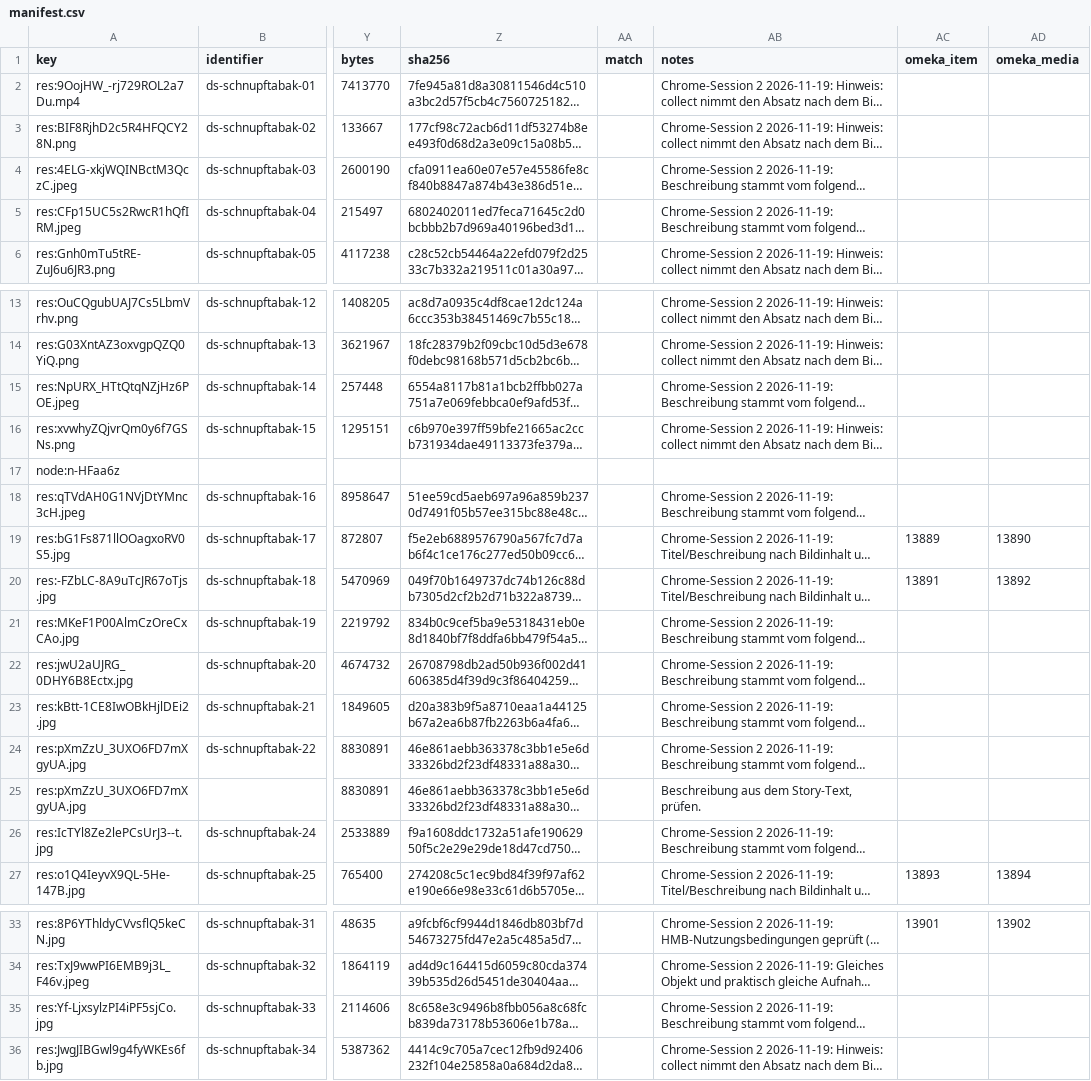
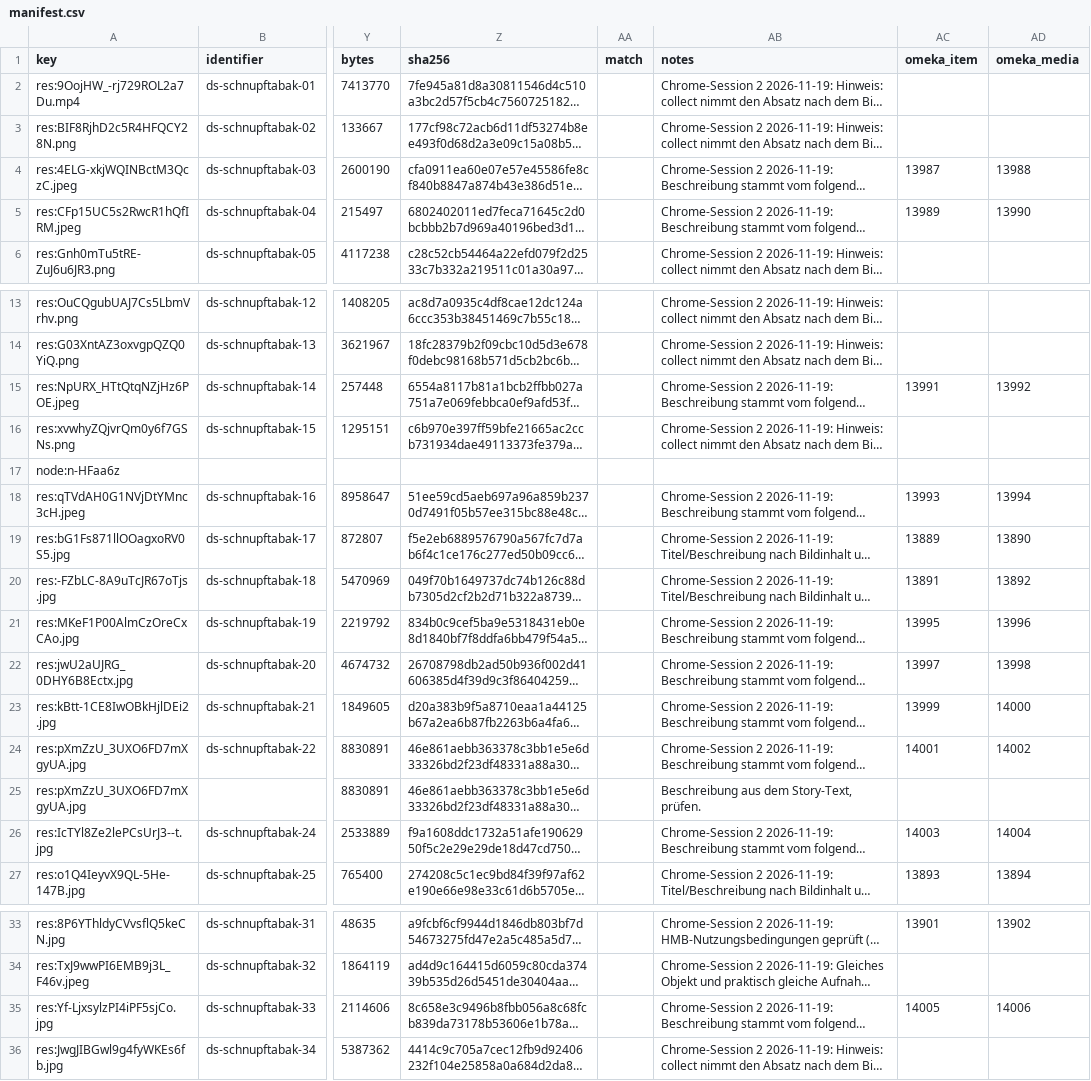
Before and after one commit to Stadt-Geschichte-Basel/sgb-data-validator, a CSV file: data/data_stories/schnupftabak/manifest.csv, drawn as a sheet; only a part is shown, gaps mark what is left out; long unchanged cells end in …; the diff names each change by its address in the sheet, - before the commit and + after, or states it on an @@ line.

```diff
--- a/data/data_stories/schnupftabak/manifest.csv
+++ b/data/data_stories/schnupftabak/manifest.csv
-AC4 (omeka_item): (empty)
+AC4 (omeka_item): 13987
-AD4 (omeka_media): (empty)
+AD4 (omeka_media): 13988
-AC5 (omeka_item): (empty)
+AC5 (omeka_item): 13989
-AD5 (omeka_media): (empty)
+AD5 (omeka_media): 13990
-AC15 (omeka_item): (empty)
+AC15 (omeka_item): 13991
-AD15 (omeka_media): (empty)
+AD15 (omeka_media): 13992
-AC18 (omeka_item): (empty)
+AC18 (omeka_item): 13993
-AD18 (omeka_media): (empty)
+AD18 (omeka_media): 13994
-AC21 (omeka_item): (empty)
+AC21 (omeka_item): 13995
-AD21 (omeka_media): (empty)
+AD21 (omeka_media): 13996
-AC22 (omeka_item): (empty)
+AC22 (omeka_item): 13997
-AD22 (omeka_media): (empty)
+AD22 (omeka_media): 13998
-AC23 (omeka_item): (empty)
+AC23 (omeka_item): 13999
-AD23 (omeka_media): (empty)
+AD23 (omeka_media): 14000
-AC24 (omeka_item): (empty)
+AC24 (omeka_item): 14001
-AD24 (omeka_media): (empty)
+AD24 (omeka_media): 14002
-AC26 (omeka_item): (empty)
+AC26 (omeka_item): 14003
-AD26 (omeka_media): (empty)
+AD26 (omeka_media): 14004
-AC35 (omeka_item): (empty)
+AC35 (omeka_item): 14005
-AD35 (omeka_media): (empty)
+AD35 (omeka_media): 14006
```
